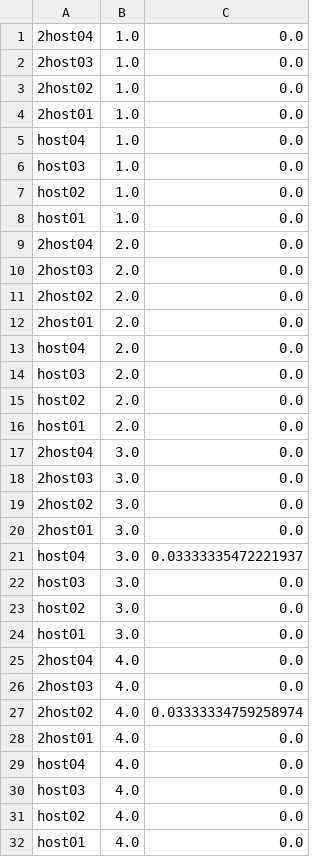
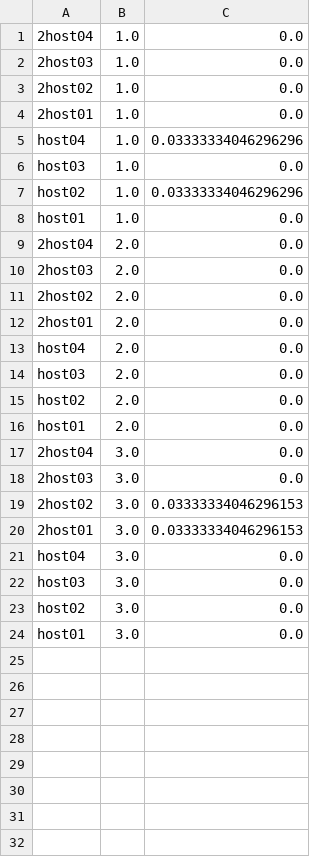
Before and after one commit to Cloudslab/cloudsimsdn, a CSV file: host_energy.csv, drawn as a sheet.

```diff
--- a/host_energy.csv
+++ b/host_energy.csv
@@ -4,5 +4,5 @@
 2host01,1.0,0.0
-host04,1.0,0.0
+host04,1.0,0.03333334046296296
 host03,1.0,0.0
-host02,1.0,0.0
+host02,1.0,0.03333334046296296
 host01,1.0,0.0
@@ -18,5 +18,5 @@ host01,2.0,0.0
 2host03,3.0,0.0
-2host02,3.0,0.0
-2host01,3.0,0.0
-host04,3.0,0.03333335472221937
+2host02,3.0,0.03333334046296153
+2host01,3.0,0.03333334046296153
+host04,3.0,0.0
 host03,3.0,0.0
@@ -24,9 +24 @@ host02,3.0,0.0
 host01,3.0,0.0
-2host04,4.0,0.0
-2host03,4.0,0.0
-2host02,4.0,0.03333334759258974
-2host01,4.0,0.0
-host04,4.0,0.0
-host03,4.0,0.0
-host02,4.0,0.0
-host01,4.0,0.0
```
Also changed, not shown: link_utilization_down.csv, link_utilization_up.csv, 13 other files.
